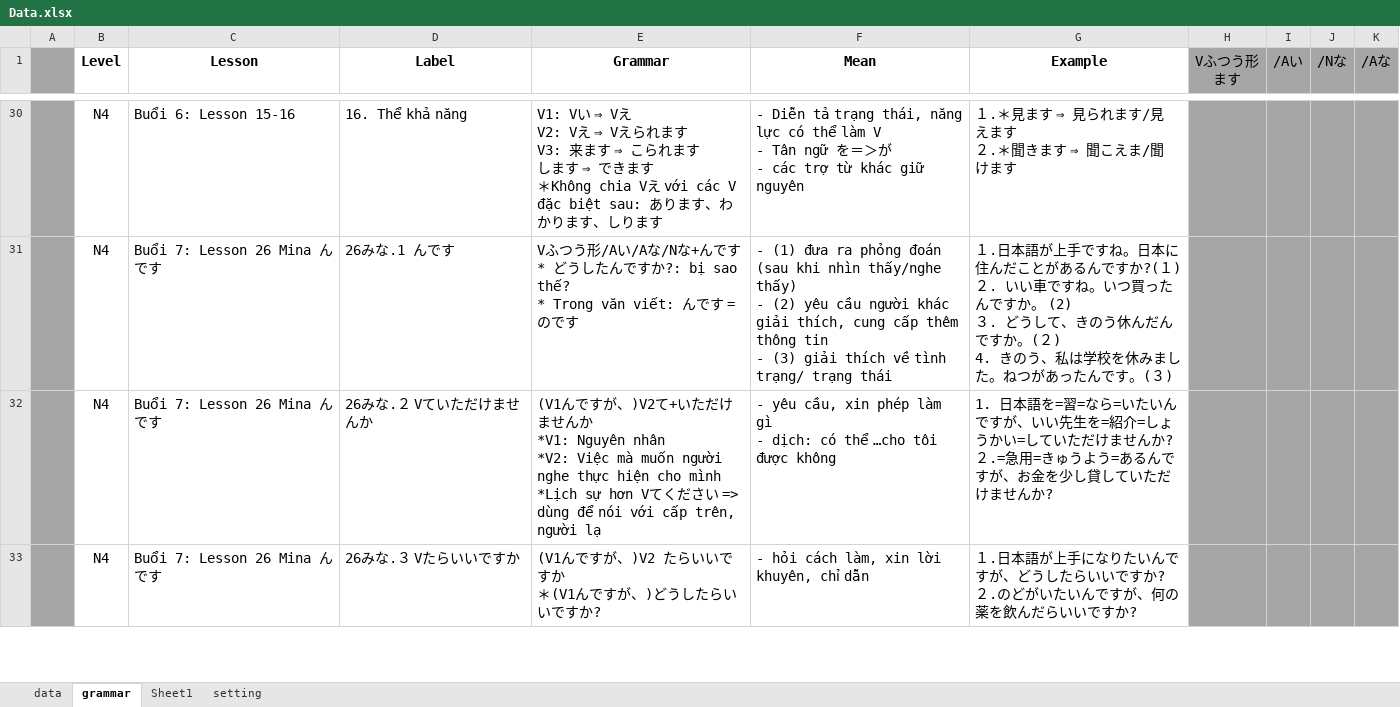
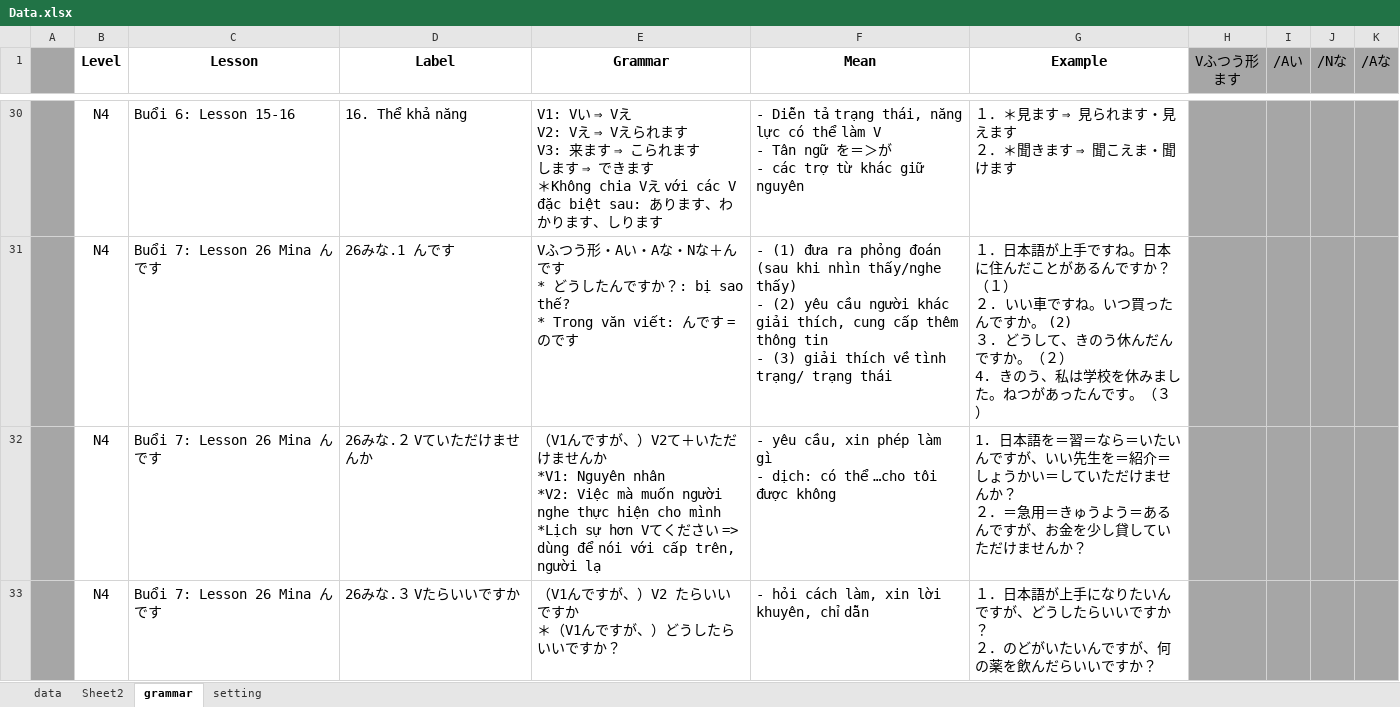
Before and after one commit to vutuan116/JpT_Prog, an Excel workbook: Build/Data/Data.xlsx, sheet grammar, drawn as a sheet; only a part is shown, gaps mark what is left out; values as stored, in another font and other column widths than the file's, no borders; ↵ is a line break in a cell; the diff covers the shown part only; the diff names each change by its address in the sheet, - before the commit and + after, or states it on an @@ line.

```diff
--- a/Build/Data/Data.xlsx (sheet grammar)
+++ b/Build/Data/Data.xlsx (sheet grammar)
-sheet tab: Sheet1
+sheet tab: Sheet2
-G30 (Example): １.＊見ます ⇒ 見られます/見えます ↵ ２.＊聞きます ⇒ 聞こえま/聞けます
+G30 (Example): １．＊見ます ⇒ 見られます・見えます ↵ ２．＊聞きます ⇒ 聞こえま・聞けます
-E31 (Grammar): …ふつう形/Aい/Aな/Nな+んです ↵ * どうしたんですか?: bị sao thế? ↵ *…
+E31 (Grammar): …ふつう形・Aい・Aな・Nな＋んです ↵ * どうしたんですか？: bị sao thế? ↵ *…
-G31 (Example): １.日本語が上手ですね。日本に住んだことがあるんですか?(１) ↵ ２. いい車ですね。いつ買ったんですか。 (2) ↵ ３. どうして、きのう休んだんですか。(２) ↵ 4. きのう、私は学校を休みました。ねつがあったんです。(３)
+G31 (Example): １．日本語が上手ですね。日本に住んだことがあるんですか？（１） ↵ ２. いい車ですね。いつ買ったんですか。 (2) ↵ ３. どうして、きのう休んだんですか。（２） ↵ 4. きのう、私は学校を休みました。ねつがあったんです。（３）
-E32 (Grammar): (V1んですが、)V2て+いた…
+E32 (Grammar): （V1んですが、）V2て＋いた…
-G32 (Example): …日本語を=習=なら=いたいんですが、いい先生を=紹介=しょうかい=していただけませんか? ↵ ２.=急用=きゅうよう=あるんですが、お金を少し貸していただけませんか?
+G32 (Example): …日本語を＝習＝なら＝いたいんですが、いい先生を＝紹介＝しょうかい＝していただけませんか？ ↵ ２．＝急用＝きゅうよう＝あるんですが、お金を少し貸していただけませんか？
-E33 (Grammar): (V1んですが、)V2 たらいいですか ↵ ＊(V1んですが、)どうしたらいいですか?
+E33 (Grammar): （V1んですが、）V2 たらいいですか ↵ ＊（V1んですが、）どうしたらいいですか？
-G33 (Example): １.日本語が上手になりたいんですが、どうしたらいいですか? ↵ ２.のどがいたいんですが、何の薬を飲んだらいいですか?
+G33 (Example): １．日本語が上手になりたいんですが、どうしたらいいですか？ ↵ ２．のどがいたいんですが、何の薬を飲んだらいいですか？
```
Also changed, not shown: 36 edited cells elsewhere in this sheet, sheet data, hidden cells, JpT/Data/Data.xlsx.
